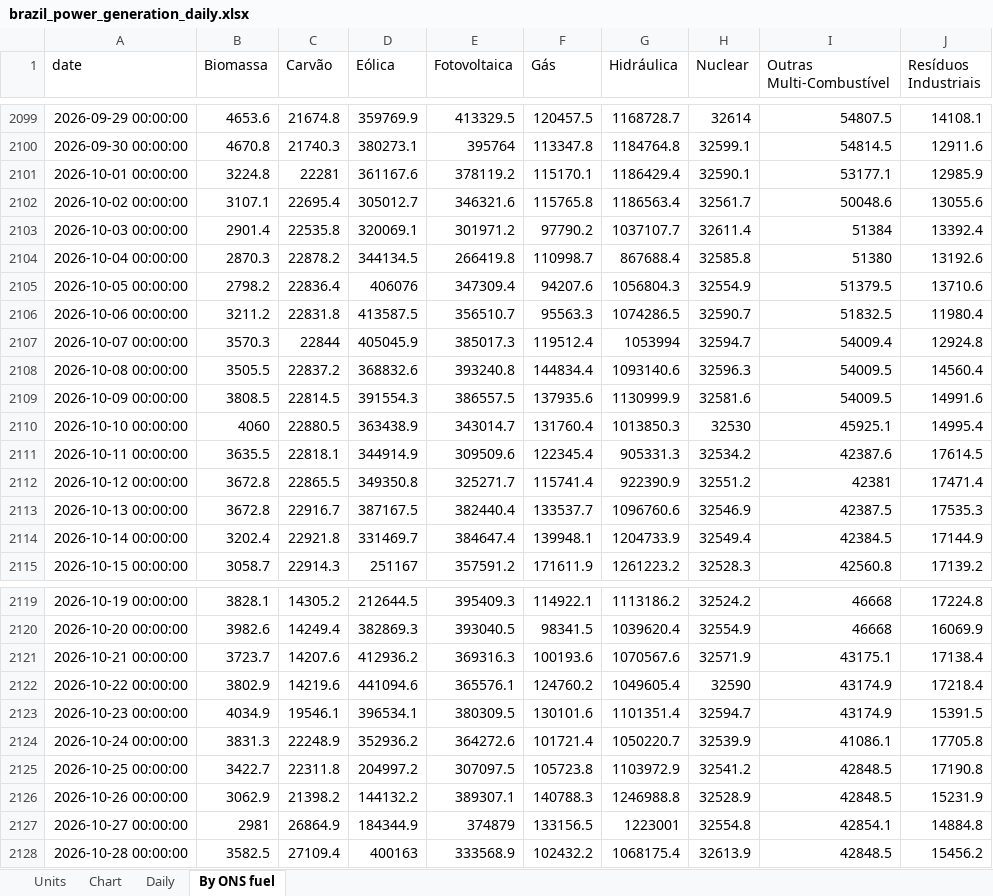
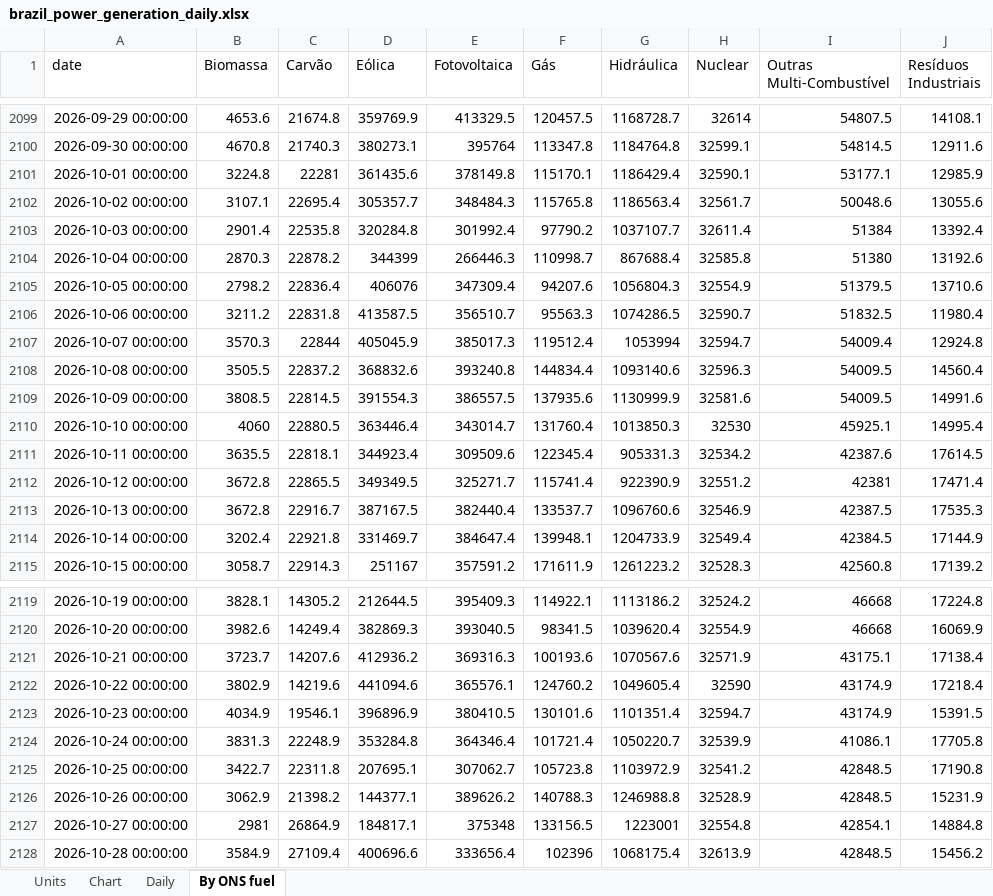
Before and after one commit to thomasdalton9/Energy-public, an Excel workbook: output/Data and Chart Outputs/brazil_power_generation_daily.xlsx, sheet By ONS fuel, drawn as a sheet; only a part is shown, gaps mark what is left out; values as stored, in another font and other column widths than the file's, no borders; the diff names each change by its address in the sheet, - before the commit and + after, or states it on an @@ line.

```diff
--- a/output/Data and Chart Outputs/brazil_power_generation_daily.xlsx (sheet By ONS fuel)
+++ b/output/Data and Chart Outputs/brazil_power_generation_daily.xlsx (sheet By ONS fuel)
-D2101 (Eólica): 361167.6
+D2101 (Eólica): 361435.6
-E2101 (Fotovoltaica): 378119.2
+E2101 (Fotovoltaica): 378149.8
-D2102 (Eólica): 305012.7
+D2102 (Eólica): 305357.7
-E2102 (Fotovoltaica): 346321.6
+E2102 (Fotovoltaica): 348484.3
-D2103 (Eólica): 320069.1
+D2103 (Eólica): 320284.8
-E2103 (Fotovoltaica): 301971.2
+E2103 (Fotovoltaica): 301992.4
-D2104 (Eólica): 344134.5
+D2104 (Eólica): 344399
-E2104 (Fotovoltaica): 266419.8
+E2104 (Fotovoltaica): 266446.3
-D2110 (Eólica): 363438.9
+D2110 (Eólica): 363446.4
-D2111 (Eólica): 344914.9
+D2111 (Eólica): 344923.4
-D2112 (Eólica): 349350.8
+D2112 (Eólica): 349349.5
-D2123 (Eólica): 396534.1
+D2123 (Eólica): 396896.9
-E2123 (Fotovoltaica): 380309.5
+E2123 (Fotovoltaica): 380410.5
-D2124 (Eólica): 352936.2
+D2124 (Eólica): 353284.8
-E2124 (Fotovoltaica): 364272.6
+E2124 (Fotovoltaica): 364346.4
-D2125 (Eólica): 204997.2
+D2125 (Eólica): 207695.1
-E2125 (Fotovoltaica): 307097.5
+E2125 (Fotovoltaica): 307062.7
-D2126 (Eólica): 144132.2
+D2126 (Eólica): 144377.1
-E2126 (Fotovoltaica): 389307.1
+E2126 (Fotovoltaica): 389626.2
-D2127 (Eólica): 184344.9
+D2127 (Eólica): 184817.1
-E2127 (Fotovoltaica): 374879
+E2127 (Fotovoltaica): 375348
-B2128 (Biomassa): 3582.5
+B2128 (Biomassa): 3584.9
-D2128 (Eólica): 400163
+D2128 (Eólica): 400696.6
-E2128 (Fotovoltaica): 333568.9
+E2128 (Fotovoltaica): 333656.4
-F2128 (Gás): 102432.2
+F2128 (Gás): 102396
```
Also changed, not shown: sheet Daily, sheet Chart.
